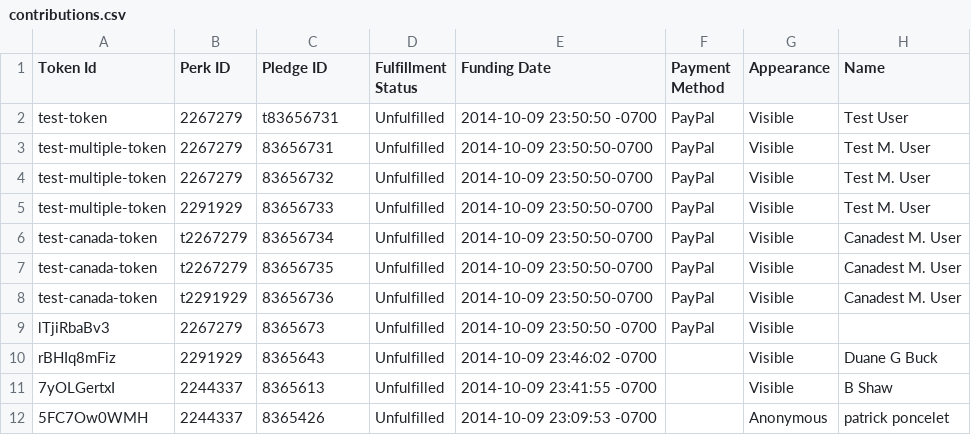
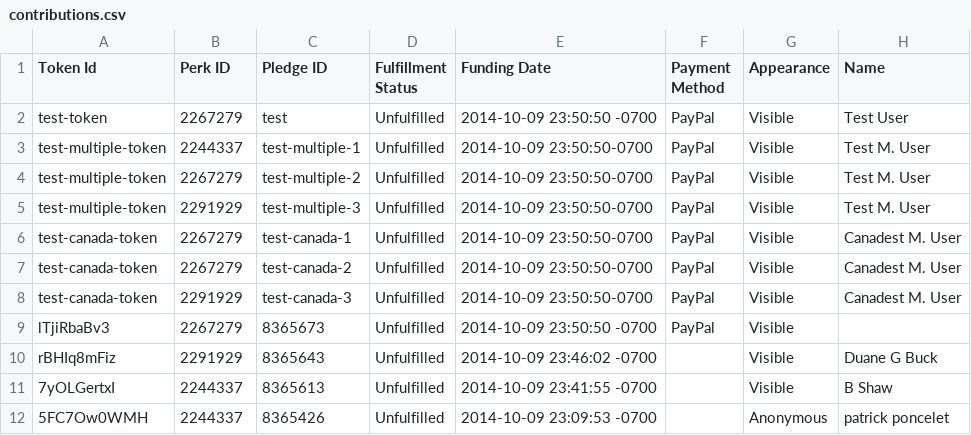
Before and after one commit to hanzoai/commerce, a CSV file: resources/contributions.csv, drawn as a sheet; only a part is shown; the diff names each change by its address in the sheet, - before the commit and + after, or states it on an @@ line.

Commit message:
Fix csv.

```diff
--- a/resources/contributions.csv
+++ b/resources/contributions.csv
-C2 (Pledge ID): t83656731
+C2 (Pledge ID): test
-B3 (Perk ID): 2267279
+B3 (Perk ID): 2244337
-C3 (Pledge ID): 83656731
+C3 (Pledge ID): test-multiple-1
-C4 (Pledge ID): 83656732
+C4 (Pledge ID): test-multiple-2
-C5 (Pledge ID): 83656733
+C5 (Pledge ID): test-multiple-3
-B6:B7 (Perk ID): t2267279
+B6:B7 (Perk ID): 2267279
-C6 (Pledge ID): 83656734
+C6 (Pledge ID): test-canada-1
-C7 (Pledge ID): 83656735
+C7 (Pledge ID): test-canada-2
-B8 (Perk ID): t2291929
+B8 (Perk ID): 2291929
-C8 (Pledge ID): 83656736
+C8 (Pledge ID): test-canada-3
```
